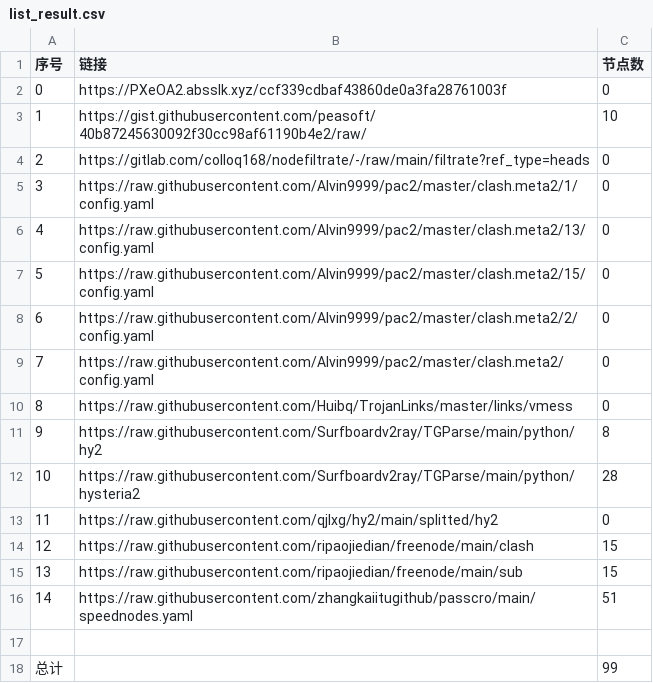
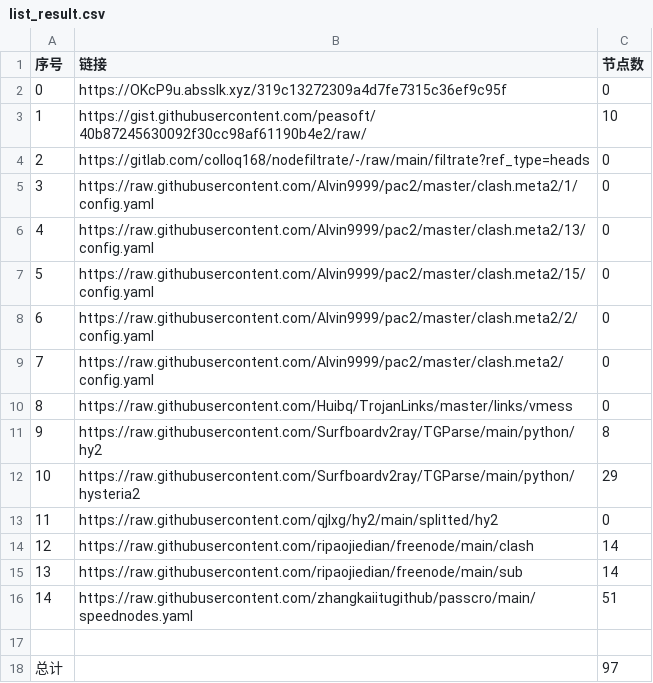
Before and after one commit to ohay5128/NoMoreWalls, a CSV file: list_result.csv, drawn as a sheet.

```diff
--- a/list_result.csv
+++ b/list_result.csv
@@ -1,3 +1,3 @@
 序号,链接,节点数
-0,https://PXeOA2.absslk.xyz/ccf339cdbaf43860de0a3fa28761003f,0
+0,https://OKcP9u.absslk.xyz/319c13272309a4d7fe7315c36ef9c95f,0
 1,https://gist.githubusercontent.com/peasoft/40b87245630092f30cc98af61190b4e2/raw/,10
@@ -11,8 +11,8 @@
 9,https://raw.githubusercontent.com/Surfboardv2ray/TGParse/main/python/hy2,8
-10,https://raw.githubusercontent.com/Surfboardv2ray/TGParse/main/python/hysteria2,28
+10,https://raw.githubusercontent.com/Surfboardv2ray/TGParse/main/python/hysteria2,29
 11,https://raw.githubusercontent.com/qjlxg/hy2/main/splitted/hy2,0
-12,https://raw.githubusercontent.com/ripaojiedian/freenode/main/clash,15
-13,https://raw.githubusercontent.com/ripaojiedian/freenode/main/sub,15
+12,https://raw.githubusercontent.com/ripaojiedian/freenode/main/clash,14
+13,https://raw.githubusercontent.com/ripaojiedian/freenode/main/sub,14
 14,https://raw.githubusercontent.com/zhangkaiitugithub/passcro/main/speednodes.yaml,51
 
-总计,,99
+总计,,97
```
Also changed, not shown: 15 other files.
